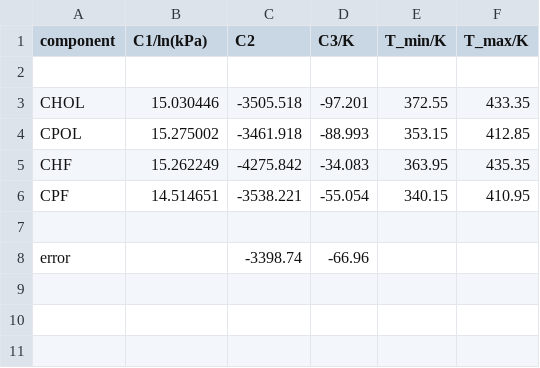
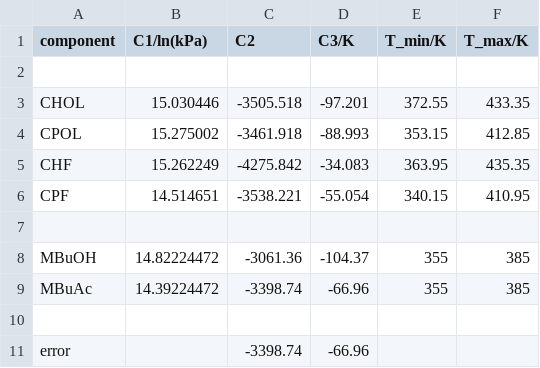
Before and after one commit to Lemonexe/VLizard, a TSV file: appPy/data/Antoine.tsv, drawn as a sheet.

```diff
--- a/appPy/data/Antoine.tsv
+++ b/appPy/data/Antoine.tsv
@@ -7,2 +7,5 @@ CPF	14.514651	-3538.221	-55.054	340.15	410.95
 
+MBuOH	14.82224472	-3061.36	-104.37	355	385
+MBuAc	14.39224472	-3398.74	-66.96	355	385
+
 error		-3398.74	-66.96
```
Also changed, not shown: 7 other files.
